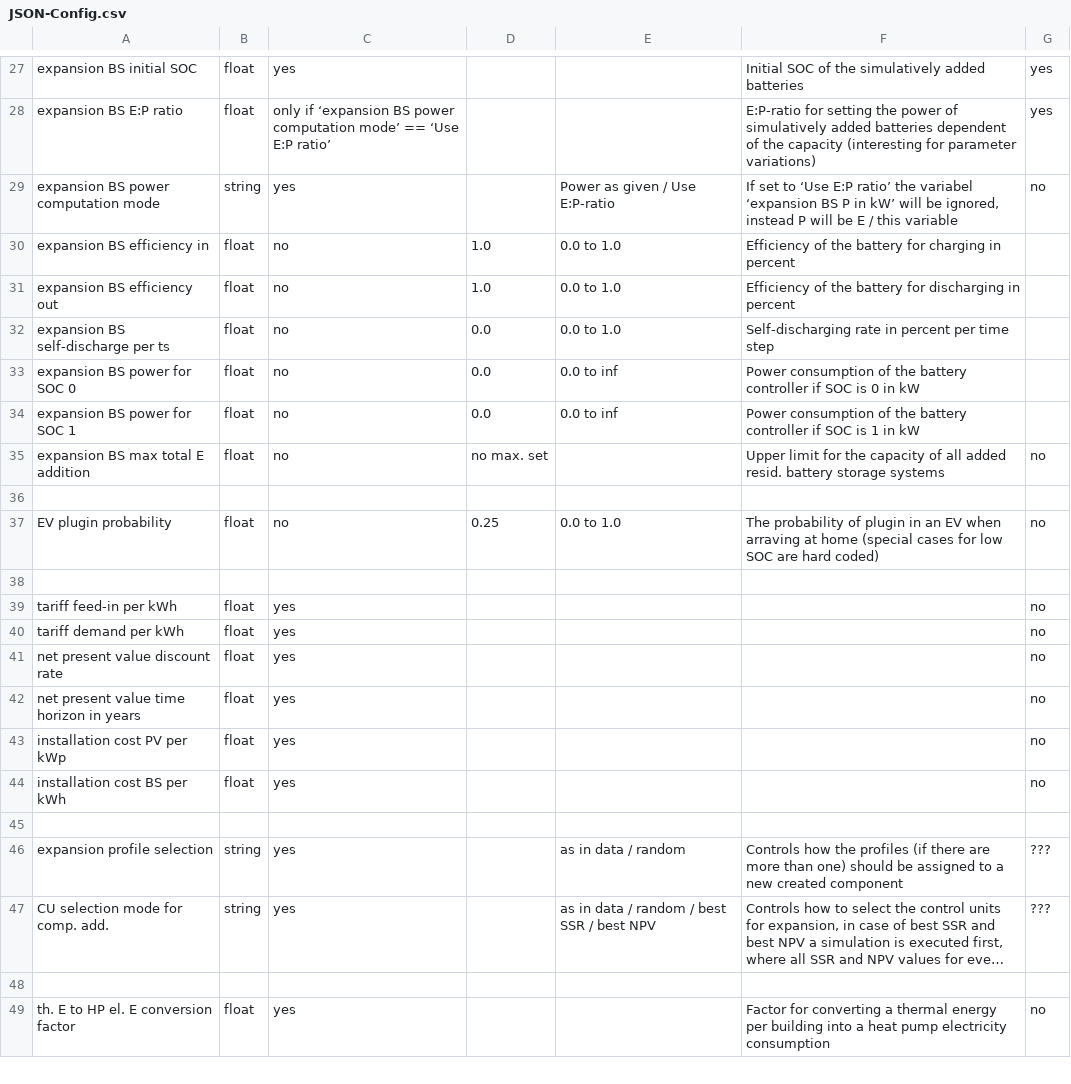
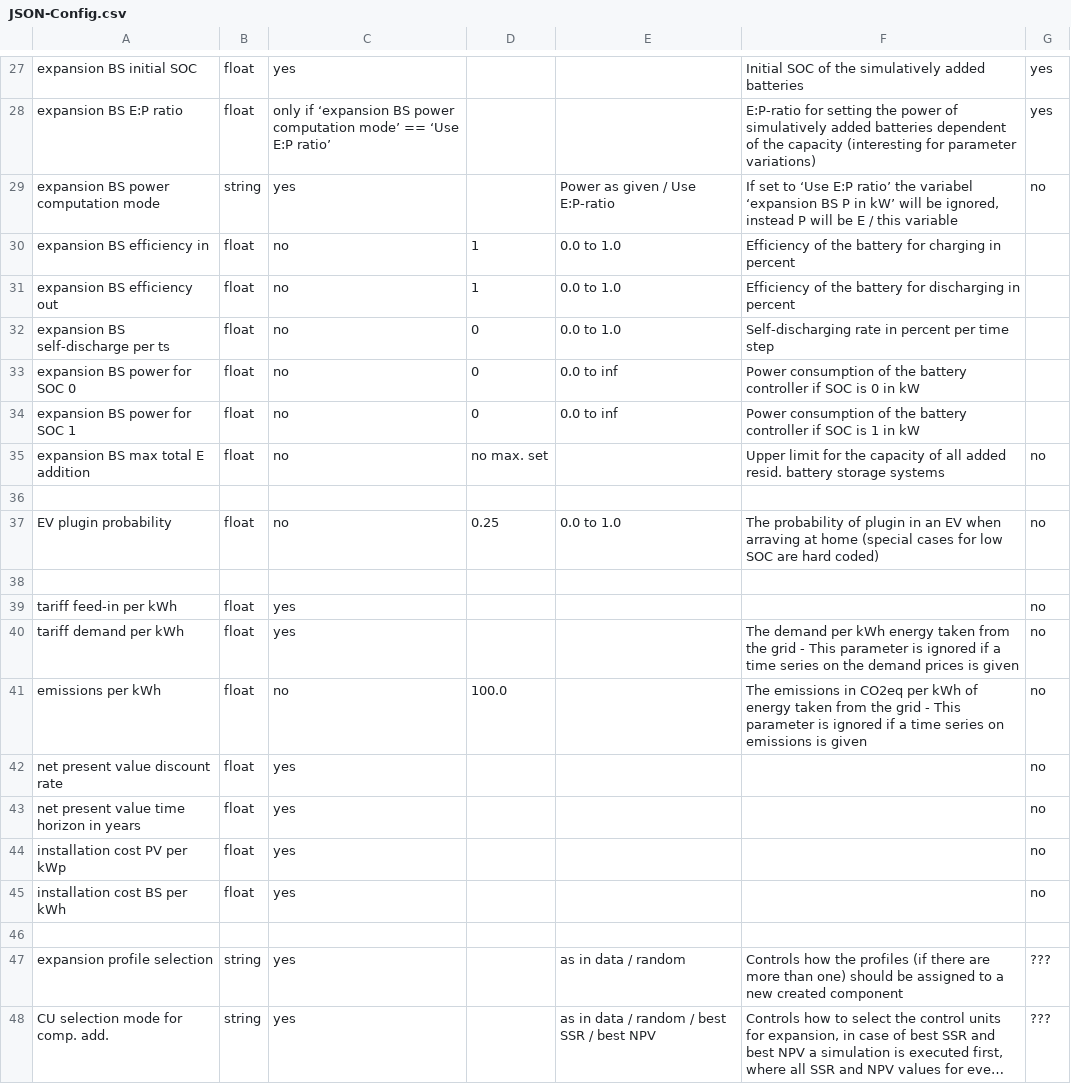
Before and after one commit to danielrenebayer/UrbanFireXDT, a CSV file: documentation/JSON-Config.csv, drawn as a sheet; only a part is shown, gaps mark what is left out; the shorter side is filled out with more unchanged rows; long unchanged cells end in ….

Commit message:
Add config variable for constant emissions per kWh

```diff
--- a/documentation/JSON-Config.csv
+++ b/documentation/JSON-Config.csv
@@ -29,7 +29,7 @@ expansion BS E:P ratio ,float,only if ‘expansion BS power computation mode’
 expansion BS power computation mode,string,yes,,Power as given / Use E:P-ratio,"If set to ‘Use E:P ratio’ the variabel ‘expansion BS P in kW’ will be ignored, instead P will be E / this variable",no
-expansion BS efficiency in,float,no,1.0,0.0 to 1.0,Efficiency of the battery for charging in percent,
-expansion BS efficiency out,float,no,1.0,0.0 to 1.0,Efficiency of the battery for discharging in percent,
-expansion BS self-discharge per ts,float,no,0.0,0.0 to 1.0,Self-discharging rate in percent per time step,
-expansion BS power for SOC 0,float,no,0.0,0.0 to inf,Power consumption of the battery controller if SOC is 0 in kW,
-expansion BS power for SOC 1,float,no,0.0,0.0 to inf,Power consumption of the battery controller if SOC is 1 in kW,
+expansion BS efficiency in,float,no,1,0.0 to 1.0,Efficiency of the battery for charging in percent,
+expansion BS efficiency out,float,no,1,0.0 to 1.0,Efficiency of the battery for discharging in percent,
+expansion BS self-discharge per ts,float,no,0,0.0 to 1.0,Self-discharging rate in percent per time step,
+expansion BS power for SOC 0,float,no,0,0.0 to inf,Power consumption of the battery controller if SOC is 0 in kW,
+expansion BS power for SOC 1,float,no,0,0.0 to inf,Power consumption of the battery controller if SOC is 1 in kW,
 expansion BS max total E addition,float,no,no max. set,,Upper limit for the capacity of all added resid. battery storage systems,no
@@ -39,3 +39,4 @@ EV plugin probability,float,no,0.25,0.0 to 1.0,The probability of plugin in an E
 tariff feed-in per kWh ,float,yes,,,,no
-tariff demand per kWh ,float,yes,,,,no
+tariff demand per kWh ,float,yes,,,The demand per kWh energy taken from the grid - This parameter is ignored if a time series on the demand prices is given,no
+emissions per kWh,float,no,100.0,,The emissions in CO2eq per kWh of energy taken from the grid - This parameter is ignored if a time series on emissions is given,no
 net present value discount rate ,float,yes,,,,no
```
Also changed, not shown: 3 other files.
